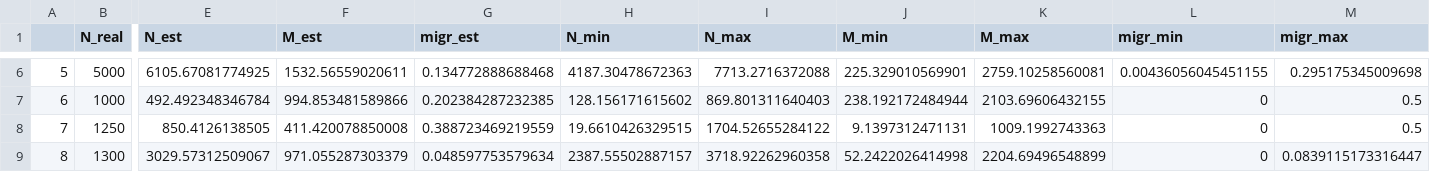
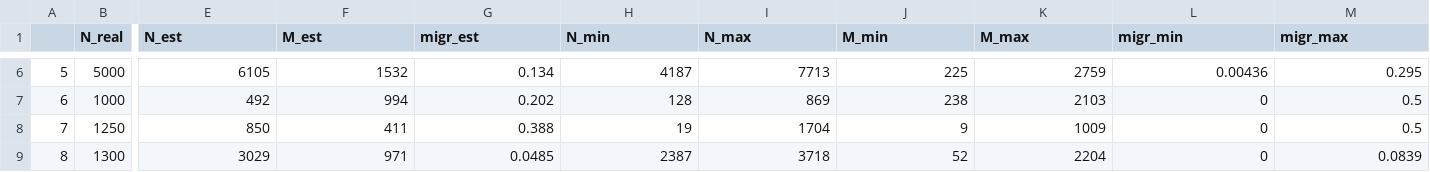
Before and after one commit to francescobarbara/TargetMalaria_UROP_Imperial_College, a CSV file: approximate_bayesian_computation_ABC/test_table .csv, drawn as a sheet; only a part is shown, gaps mark what is left out; the diff covers the shown part only; the diff names each change by its address in the sheet, - before the commit and + after, or states it on an @@ line.

```diff
--- a/approximate_bayesian_computation_ABC/test_table .csv
+++ b/approximate_bayesian_computation_ABC/test_table .csv
-E6 (N_est): 6105.67081774925
+E6 (N_est): 6105
-F6 (M_est): 1532.56559020611
+F6 (M_est): 1532
-G6 (migr_est): 0.134772888688468
+G6 (migr_est): 0.134
-H6 (N_min): 4187.30478672363
+H6 (N_min): 4187
-I6 (N_max): 7713.2716372088
+I6 (N_max): 7713
-J6 (M_min): 225.329010569901
+J6 (M_min): 225
-K6 (M_max): 2759.10258560081
+K6 (M_max): 2759
-L6 (migr_min): 0.00436056045451155
+L6 (migr_min): 0.00436
-M6 (migr_max): 0.295175345009698
+M6 (migr_max): 0.295
-E7 (N_est): 492.492348346784
+E7 (N_est): 492
-F7 (M_est): 994.853481589866
+F7 (M_est): 994
-G7 (migr_est): 0.202384287232385
+G7 (migr_est): 0.202
-H7 (N_min): 128.156171615602
+H7 (N_min): 128
-I7 (N_max): 869.801311640403
+I7 (N_max): 869
-J7 (M_min): 238.192172484944
+J7 (M_min): 238
-K7 (M_max): 2103.69606432155
+K7 (M_max): 2103
-E8 (N_est): 850.4126138505
+E8 (N_est): 850
-F8 (M_est): 411.420078850008
+F8 (M_est): 411
-G8 (migr_est): 0.388723469219559
+G8 (migr_est): 0.388
-H8 (N_min): 19.6610426329515
+H8 (N_min): 19
-I8 (N_max): 1704.52655284122
+I8 (N_max): 1704
-J8 (M_min): 9.1397312471131
+J8 (M_min): 9
-K8 (M_max): 1009.1992743363
+K8 (M_max): 1009
-E9 (N_est): 3029.57312509067
+E9 (N_est): 3029
-F9 (M_est): 971.055287303379
+F9 (M_est): 971
-G9 (migr_est): 0.048597753579634
+G9 (migr_est): 0.0485
-H9 (N_min): 2387.55502887157
+H9 (N_min): 2387
-I9 (N_max): 3718.92262960358
+I9 (N_max): 3718
-J9 (M_min): 52.2422026414998
+J9 (M_min): 52
-K9 (M_max): 2204.69496548899
+K9 (M_max): 2204
-M9 (migr_max): 0.0839115173316447
+M9 (migr_max): 0.0839
```
Also changed, not shown: 50 edited cells elsewhere in this file.
